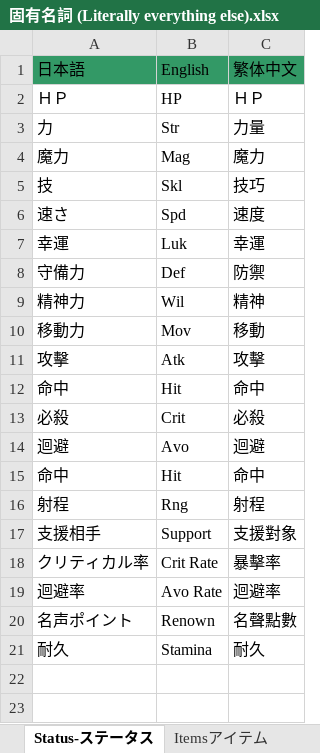
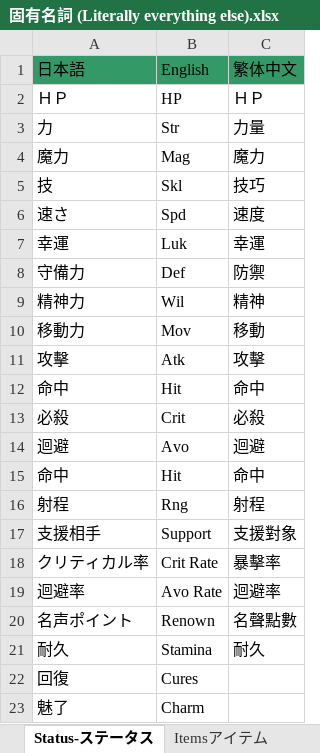
Before and after one commit to Giratena/Succubus-Senki-Translation-Project, an Excel workbook: 固有名詞 (Literally everything else).xlsx, sheet Status-ステータス, drawn as a sheet; values as stored, in another font and other column widths than the file's, no borders; the diff names each change by its address in the sheet, - before the commit and + after, or states it on an @@ line.

```diff
--- a/固有名詞 (Literally everything else).xlsx (sheet Status-ステータス)
+++ b/固有名詞 (Literally everything else).xlsx (sheet Status-ステータス)
+row 22: 回復 | Cures
+row 23: 魅了 | Charm
```
Also changed, not shown: 3 other files.
